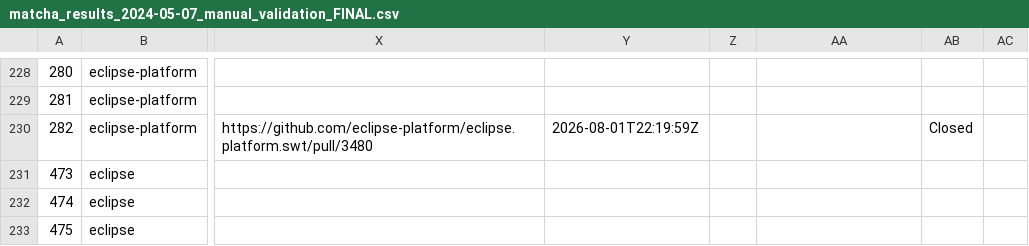
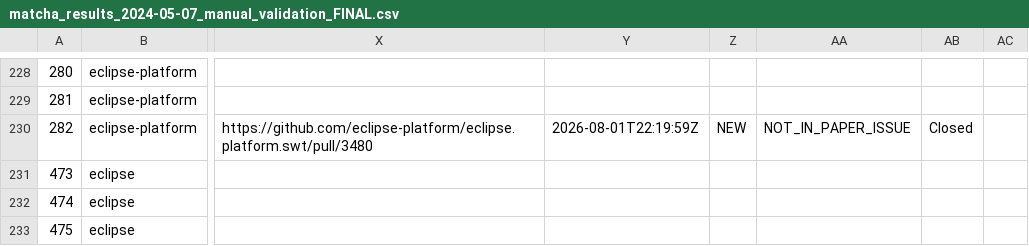
Before and after one commit to cragkhit/so-edit-additional-prs, a CSV file: matcha_results_2024-05-07_manual_validation_FINAL.csv, drawn as a sheet; only a part is shown, gaps mark what is left out; the diff covers the shown part only; the diff names each change by its address in the sheet, - before the commit and + after, or states it on an @@ line.

```diff
--- a/matcha_results_2024-05-07_manual_validation_FINAL.csv
+++ b/matcha_results_2024-05-07_manual_validation_FINAL.csv
-Z230: (empty)
+Z230: NEW
-AA230: (empty)
+AA230: NOT_IN_PAPER_ISSUE
```
Also changed, not shown: 157 edited cells elsewhere in this file, 2 other files.
